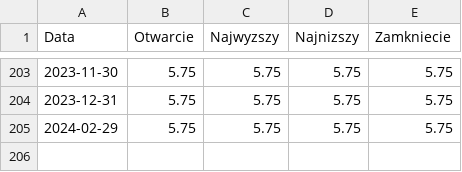
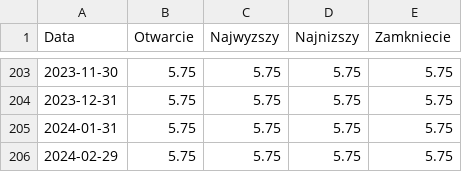
Before and after one commit to Homeomorphistic/risk-tolerance, a CSV file: risk-tolerance/data/input/Poland/inrtpl_m_m.csv, drawn as a sheet; only a part is shown, gaps mark what is left out; the diff names each change by its address in the sheet, - before the commit and + after, or states it on an @@ line.

```diff
--- a/risk-tolerance/data/input/Poland/inrtpl_m_m.csv
+++ b/risk-tolerance/data/input/Poland/inrtpl_m_m.csv
+row 205: 2024-01-31 | 5.75 | 5.75 | 5.75 | 5.75
```
Also changed, not shown: 4 other files.
